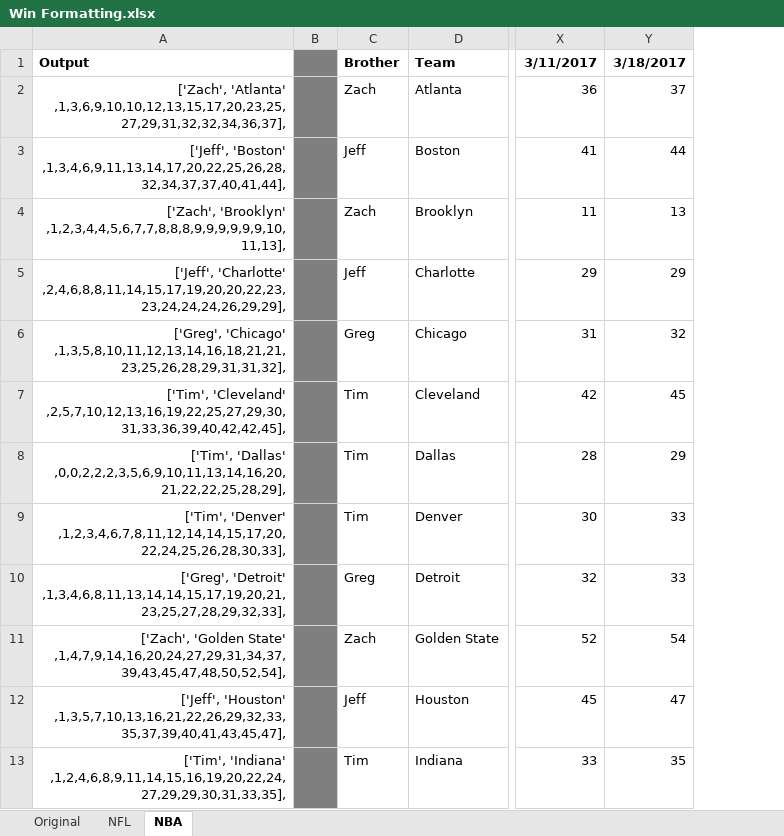
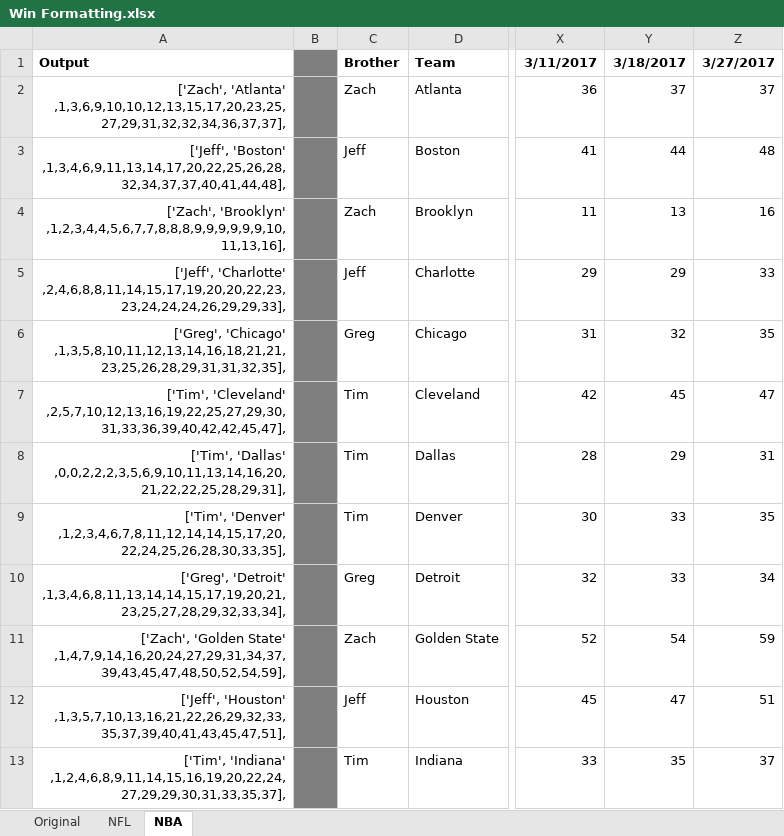
Before and after one commit to jeffmiller00/nfl_wins_league, an Excel workbook: Win Formatting.xlsx, sheet NBA, drawn as a sheet; only a part is shown, gaps mark what is left out; values as stored, in another font and other column widths than the file's, no borders; removed rows and columns are numbered as before the commit, all else as after; the diff names each change by its address in the sheet, - before the commit and + after, or states it on an @@ line.

```diff
--- a/Win Formatting.xlsx (sheet NBA)
+++ b/Win Formatting.xlsx (sheet NBA)
-column A, rows 1-13: Output | ['Zach', 'Atlanta' ,1,3,6,9,10,10,12,13,15,17,20,23,25,27,29,31,32,32,34,36,37], | ['Jeff', 'Boston' ,1,3,4,6,9,11,13,14,17,20,22,25,26,28,32,34,37,37,40,41,44], | ['Zach', 'Brooklyn' ,1,2,3,4,4,5,6,7,7,8,8,8,9,9,9,9,9,9,10,11,13], | ['Jeff', 'Charlotte' ,2,4,6,8,8,11,14,15,17,19,20,20,22,23,23,24,24,24,26,29,29], | ['Greg', 'Chicago' ,1,3,5,8,10,11,12,13,14,16,18,21,21,23,25,26,28,29,31,31,32], | ['Tim', 'Cleveland' ,2,5,7,10,12,13,16,19,22,25,27,29,30,31,33,36,39,40,42,42,45], | ['Tim', 'Dallas' ,0,0,2,2,2,3,5,6,9,10,11,13,14,16,20,21,22,22,25,28,29], | ['Tim', 'Denver' ,1,2,3,4,6,7,8,11,12,14,14,15,17,20,22,24,25,26,28,30,33], | ['Greg', 'Detroit' ,1,3,4,6,8,11,13,14,14,15,17,19,20,21,23,25,27,28,29,32,33], | ['Zach', 'Golden State' ,1,4,7,9,14,16,20,24,27,29,31,34,37,39,43,45,47,48,50,52,54], | ['Jeff', 'Houston' ,1,3,5,7,10,13,16,21,22,26,29,32,33,35,37,39,40,41,43,45,47], | ['Tim', 'Indiana' ,1,2,4,6,8,9,11,14,15,16,19,20,22,24,27,29,29,30,31,33,35],
+column A, rows 1-13: Output | ['Zach', 'Atlanta' ,1,3,6,9,10,10,12,13,15,17,20,23,25,27,29,31,32,32,34,36,37,37], | ['Jeff', 'Boston' ,1,3,4,6,9,11,13,14,17,20,22,25,26,28,32,34,37,37,40,41,44,48], | ['Zach', 'Brooklyn' ,1,2,3,4,4,5,6,7,7,8,8,8,9,9,9,9,9,9,10,11,13,16], | ['Jeff', 'Charlotte' ,2,4,6,8,8,11,14,15,17,19,20,20,22,23,23,24,24,24,26,29,29,33], | ['Greg', 'Chicago' ,1,3,5,8,10,11,12,13,14,16,18,21,21,23,25,26,28,29,31,31,32,35], | ['Tim', 'Cleveland' ,2,5,7,10,12,13,16,19,22,25,27,29,30,31,33,36,39,40,42,42,45,47], | ['Tim', 'Dallas' ,0,0,2,2,2,3,5,6,9,10,11,13,14,16,20,21,22,22,25,28,29,31], | ['Tim', 'Denver' ,1,2,3,4,6,7,8,11,12,14,14,15,17,20,22,24,25,26,28,30,33,35], | ['Greg', 'Detroit' ,1,3,4,6,8,11,13,14,14,15,17,19,20,21,23,25,27,28,29,32,33,34], | ['Zach', 'Golden State' ,1,4,7,9,14,16,20,24,27,29,31,34,37,39,43,45,47,48,50,52,54,59], | ['Jeff', 'Houston' ,1,3,5,7,10,13,16,21,22,26,29,32,33,35,37,39,40,41,43,45,47,51], | ['Tim', 'Indiana' ,1,2,4,6,8,9,11,14,15,16,19,20,22,24,27,29,29,30,31,33,35,37],
+column Z, rows 1-13: 3/27/2017 | 37 | 48 | 16 | 33 | 35 | 47 | 31 | 35 | 34 | 59 | 51 | 37
```
Also changed, not shown: 1 other file.
